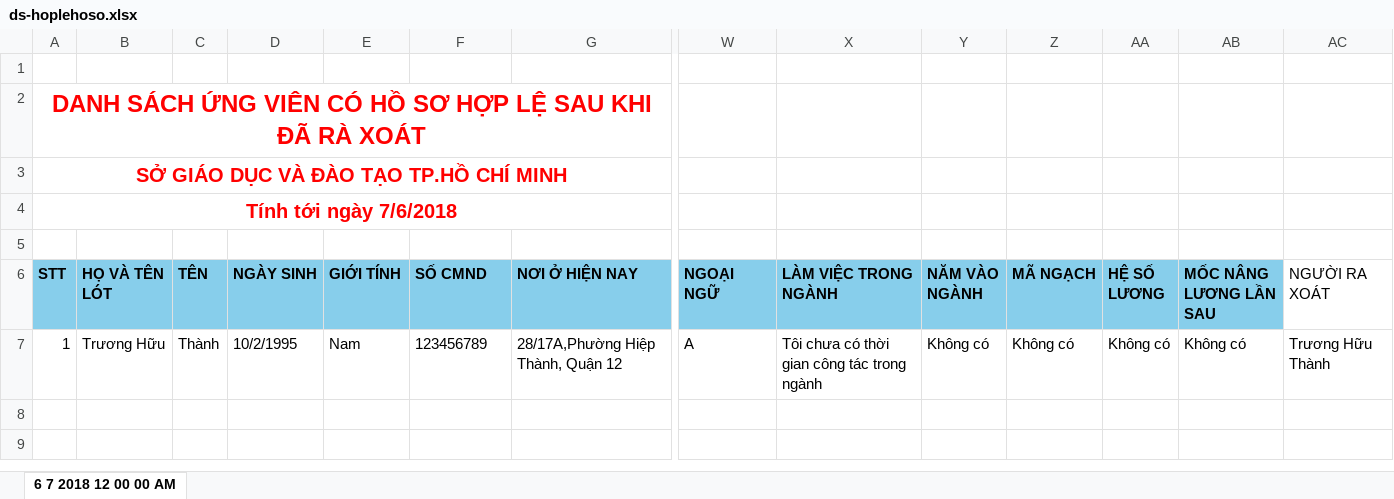
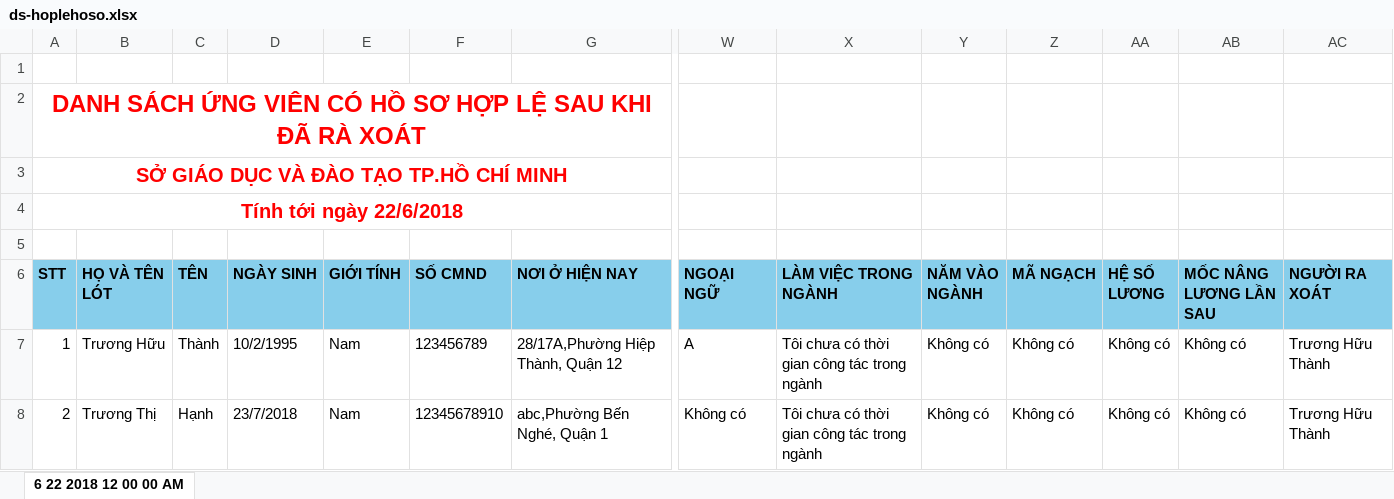
Before and after one commit to truonghuuthanh95/tccb, an Excel workbook: TCCB/TCCB/Utils/Excel/ds-hoplehoso.xlsx, sheet 6 22 2018 12 00 00 AM, drawn as a sheet; only a part is shown, gaps mark what is left out; values as stored, in another font and other column widths than the file's, no borders; rows hold the shown columns only; the diff names each change by its address in the sheet, - before the commit and + after, or states it on an @@ line.

```diff
--- a/TCCB/TCCB/Utils/Excel/ds-hoplehoso.xlsx (sheet 6 22 2018 12 00 00 AM)
+++ b/TCCB/TCCB/Utils/Excel/ds-hoplehoso.xlsx (sheet 6 22 2018 12 00 00 AM)
-sheet tab: 6 7 2018 12 00 00 AM
+sheet tab: 6 22 2018 12 00 00 AM
-A4 (STT): Tính tới ngày 7/6/2018
+A4 (STT): Tính tới ngày 22/6/2018
@@ AC6 fill: none → #87CEEB, bold: off → on @@
+row 8: 2 | Trương Thị | Hạnh | 23/7/2018 | Nam | 12345678910 | abc,Phường Bến Nghé, Quận 1 | Không có | Tôi chưa có thời gian công tác trong ngành | Không có | Không có | Không có | Không có | Trương Hữu Thành
```
Also changed, not shown: TCCB/TCCB/Utils/Excel/ds-hoanthanh.xlsx, 52 other files.
